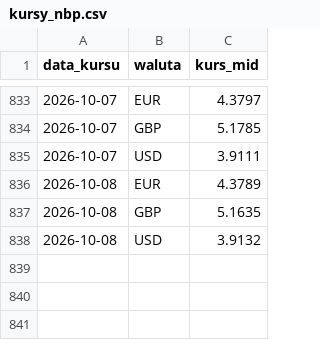
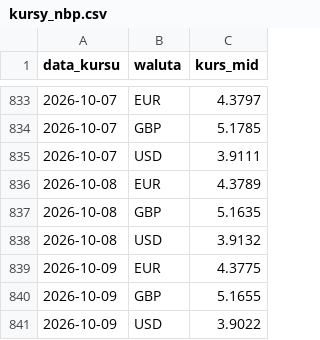
Before and after one commit to laspalmos/kurs-euro, a CSV file: kursy_nbp.csv, drawn as a sheet; only a part is shown, gaps mark what is left out; the diff names each change by its address in the sheet, - before the commit and + after, or states it on an @@ line.

```diff
--- a/kursy_nbp.csv
+++ b/kursy_nbp.csv
+row 839: 2026-10-09 | EUR | 4.3775
+row 840: 2026-10-09 | GBP | 5.1655
+row 841: 2026-10-09 | USD | 3.9022
```
Also changed, not shown: 1 other file.
